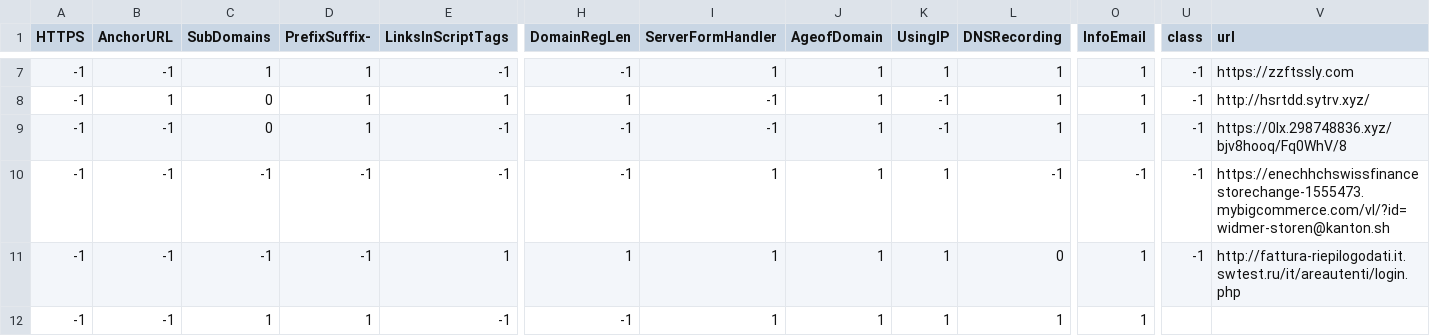
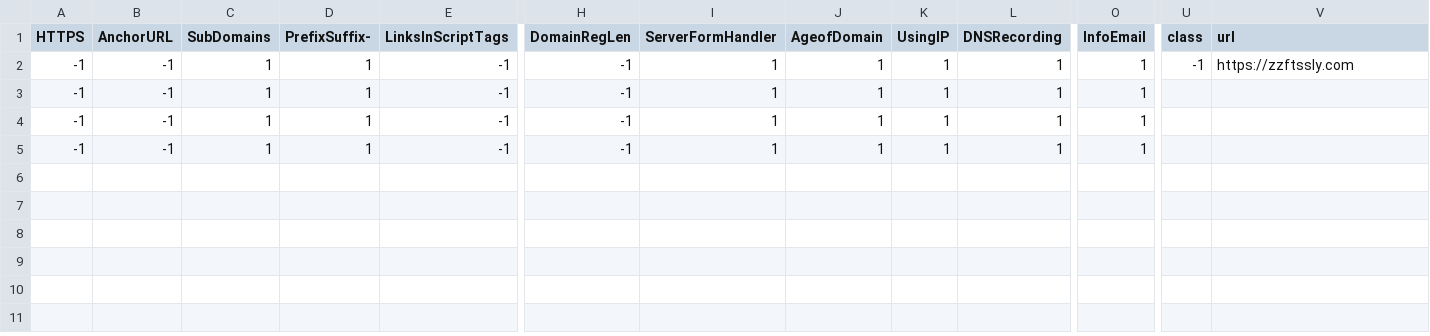
Before and after one commit to melvynvogelsang-hearc/url-features-extractor, a CSV file: custom_urls.csv, drawn as a sheet; only a part is shown, gaps mark what is left out; removed rows and columns are numbered as before the commit, all else as after; rows hold the shown columns only; the diff covers the shown part only; the diff names each change by its address in the sheet, - before the commit and + after, or states it on an @@ line.

```diff
--- a/custom_urls.csv
+++ b/custom_urls.csv
-row 8: -1 | 1 | 0 | 1 | 1 | 1 | -1 | 1 | -1 | 1 | 1 | -1 | http://hsrtdd.sytrv.xyz/
-C3 (SubDomains): 0
+C3 (SubDomains): 1
-I3 (ServerFormHandler): -1
+I3 (ServerFormHandler): 1
-K3 (UsingIP): -1
+K3 (UsingIP): 1
-U3:U4 (class): -1
+U3:U4 (class): (empty)
-V3 (url): https://0lx.298748836.xyz/bjv8hooq/Fq0WhV/8
+V3 (url): (empty)
-C4 (SubDomains): -1
+C4 (SubDomains): 1
-D4 (PrefixSuffix-): -1
+D4 (PrefixSuffix-): 1
-L4 (DNSRecording): -1
+L4 (DNSRecording): 1
-O4 (InfoEmail): -1
+O4 (InfoEmail): 1
-V4 (url): https://enechhchswissfinancestorechange-1555473.mybigcommerce.com/vl/?id=widmer-storen@kanton.sh
+V4 (url): (empty)
-row 11: -1 | -1 | -1 | -1 | 1 | 1 | 1 | 1 | 1 | 0 | 1 | -1 | http://fattura-riepilogodati.it.swtest.ru/it/areautenti/login.php
```
Also changed, not shown: 5 removed rows elsewhere in this file, 1 other file.
